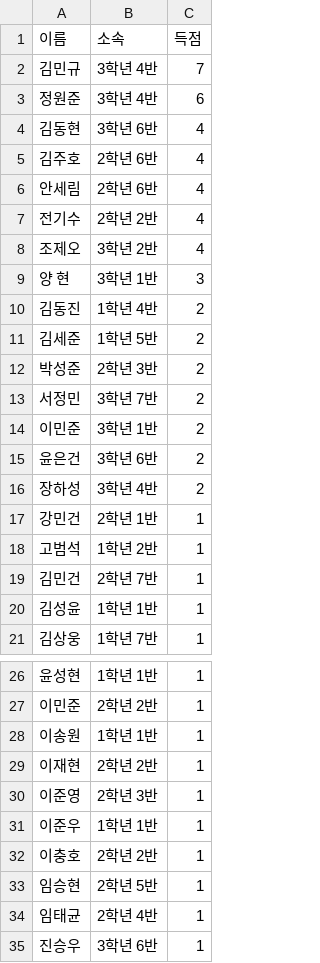
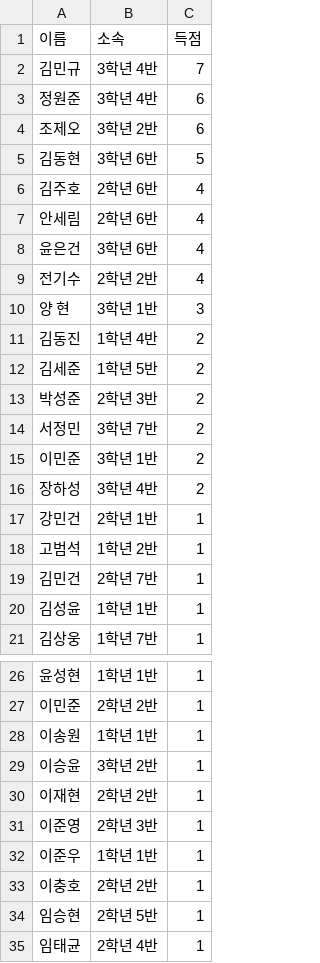
Before and after one commit to ROSTIG-NOX3N/ChangeCup, a CSV file: Book(Scorer).csv, drawn as a sheet; only a part is shown, gaps mark what is left out; the shorter side is filled out with more unchanged rows.

Commit message:
Update Book(Scorer).csv

```diff
--- a/Book(Scorer).csv
+++ b/Book(Scorer).csv
@@ -3,7 +3,8 @@
 정원준,3학년 4반,6
-김동현,3학년 6반,4
+조제오,3학년 2반,6
+김동현,3학년 6반,5
 김주호,2학년 6반,4
 안세림,2학년 6반,4
+윤은건,3학년 6반,4
 전기수,2학년 2반,4
-조제오,3학년 2반,4
 양 현,3학년 1반,3
@@ -14,3 +15,2 @@
 이민준,3학년 1반,2
-윤은건,3학년 6반,2
 장하성,3학년 4반,2
@@ -28,2 +28,3 @@
 이송원,1학년 1반,1
+이승윤,3학년 2반,1
 이재현,2학년 2반,1
```
